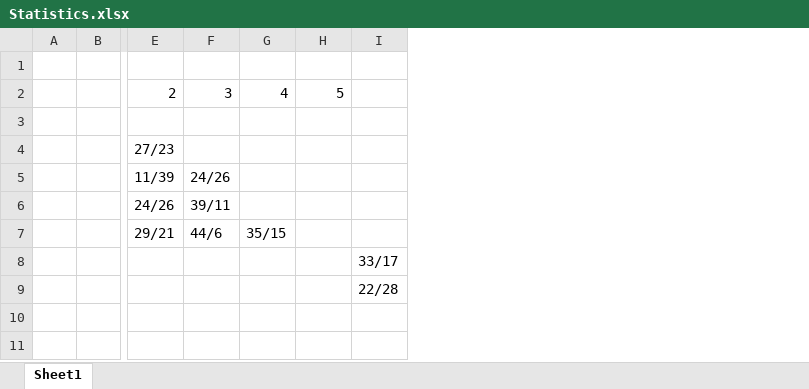
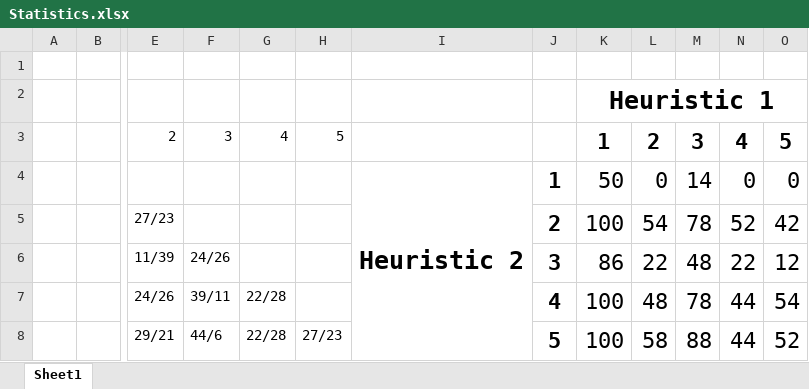
Before and after one commit to edbeeching/AI_Project, an Excel workbook: Statistics.xlsx, sheet Sheet1, drawn as a sheet; only a part is shown, gaps mark what is left out; values as stored, in another font and other column widths than the file's, no borders; conditional formats not drawn; removed rows and columns are numbered as before the commit, all else as after; rows hold the shown columns only; the diff names each change by its address in the sheet, - before the commit and + after, or states it on an @@ line.

```diff
--- a/Statistics.xlsx (sheet Sheet1)
+++ b/Statistics.xlsx (sheet Sheet1)
-column I, empty
+column I, row 4: Heuristic 2
+column J, rows 4-8: 1 | 2 | 3 | 4 | 5
+column K, rows 2-8: Heuristic 1 | 1 | 50 | 100 | 86 | 100 | 100
+column L, rows 3-8: 2 | 0 | 54 | 22 | 48 | 58
+column M, rows 3-8: 3 | 14 | 78 | 48 | 78 | 88
+column N, rows 3-8: 4 | 0 | 52 | 22 | 44 | 44
+column O, rows 3-8: 5 | 0 | 42 | 12 | 54 | 52
+row 1: (empty)
-G7: (empty)
+G7: 22/28
-G8: 35/15
+G8: 22/28
-H8: (empty)
+H8: 27/23
-row 8:  |  |  |  |  |  | 33/17
-row 9:  |  |  |  |  |  | 22/28
```
Also changed, not shown: 12 other files.
